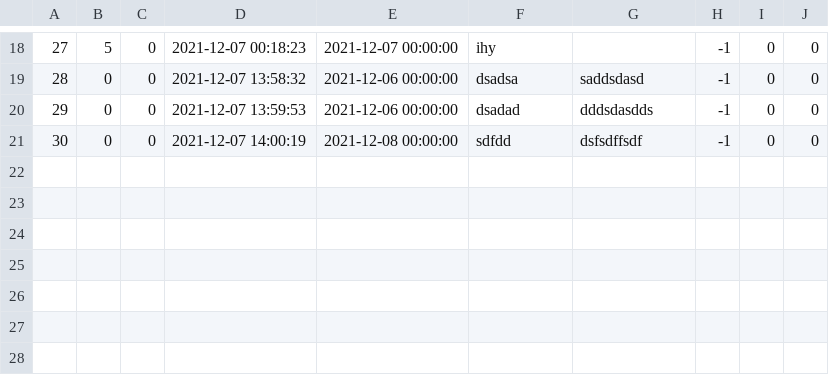
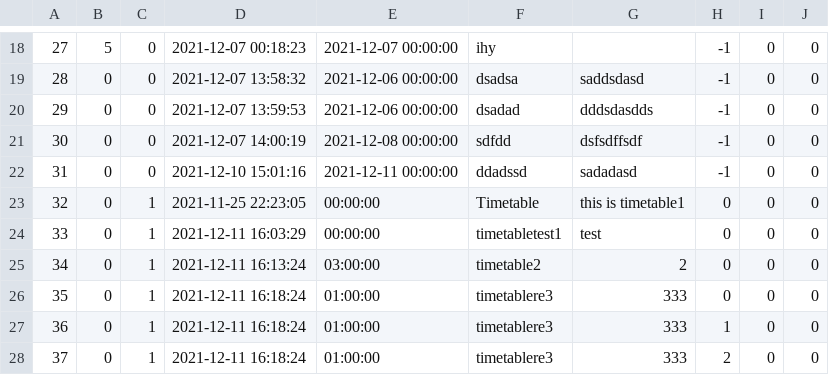
Before and after one commit to The-name-FPGN-is-already-taken/NoteMe, a CSV file: taskTable.csv, drawn as a sheet; only a part is shown, gaps mark what is left out; the diff names each change by its address in the sheet, - before the commit and + after, or states it on an @@ line.

Commit message:
timetable add1

```diff
--- a/taskTable.csv
+++ b/taskTable.csv
+row 22: 31 | 0 | 0 | 2021-12-10 15:01:16 | 2021-12-11 00:00:00 | ddadssd | sadadasd | -1 | 0 | 0
+row 23: 32 | 0 | 1 | 2021-11-25 22:23:05 | 00:00:00 | Timetable | this is timetable1 | 0 | 0 | 0
+row 24: 33 | 0 | 1 | 2021-12-11 16:03:29 | 00:00:00 | timetabletest1 | test | 0 | 0 | 0
+row 25: 34 | 0 | 1 | 2021-12-11 16:13:24 | 03:00:00 | timetable2 | 2 | 0 | 0 | 0
+row 26: 35 | 0 | 1 | 2021-12-11 16:18:24 | 01:00:00 | timetablere3 | 333 | 0 | 0 | 0
+row 27: 36 | 0 | 1 | 2021-12-11 16:18:24 | 01:00:00 | timetablere3 | 333 | 1 | 0 | 0
+row 28: 37 | 0 | 1 | 2021-12-11 16:18:24 | 01:00:00 | timetablere3 | 333 | 2 | 0 | 0
```
Also changed, not shown: 2 other files.
